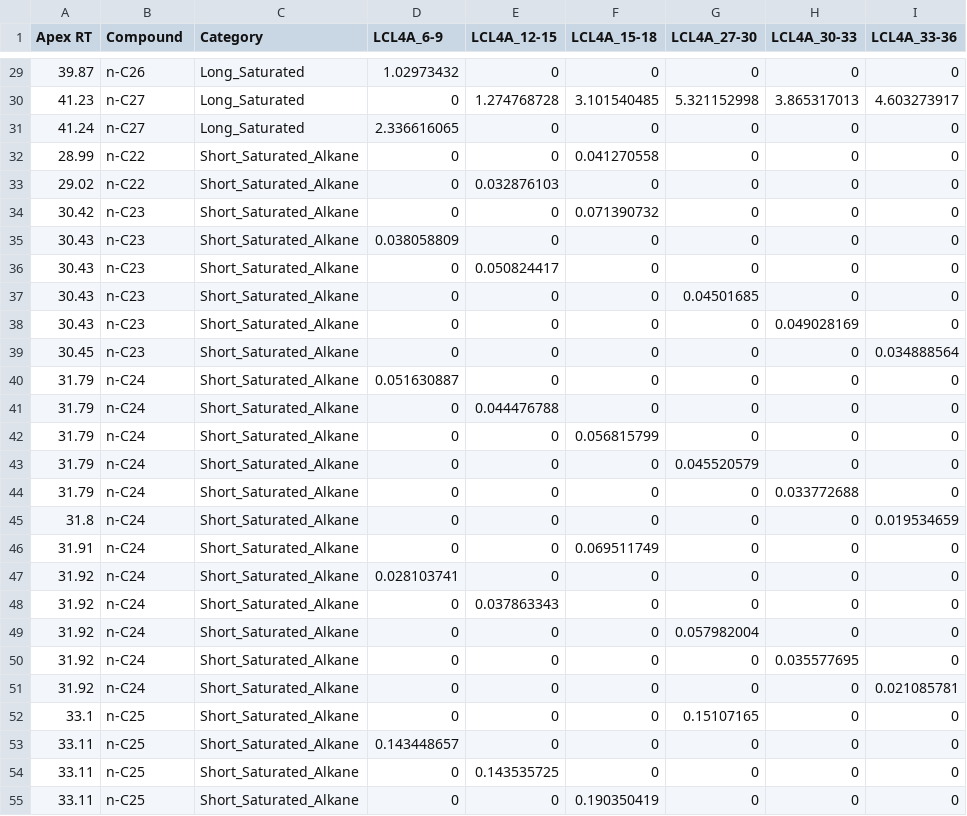
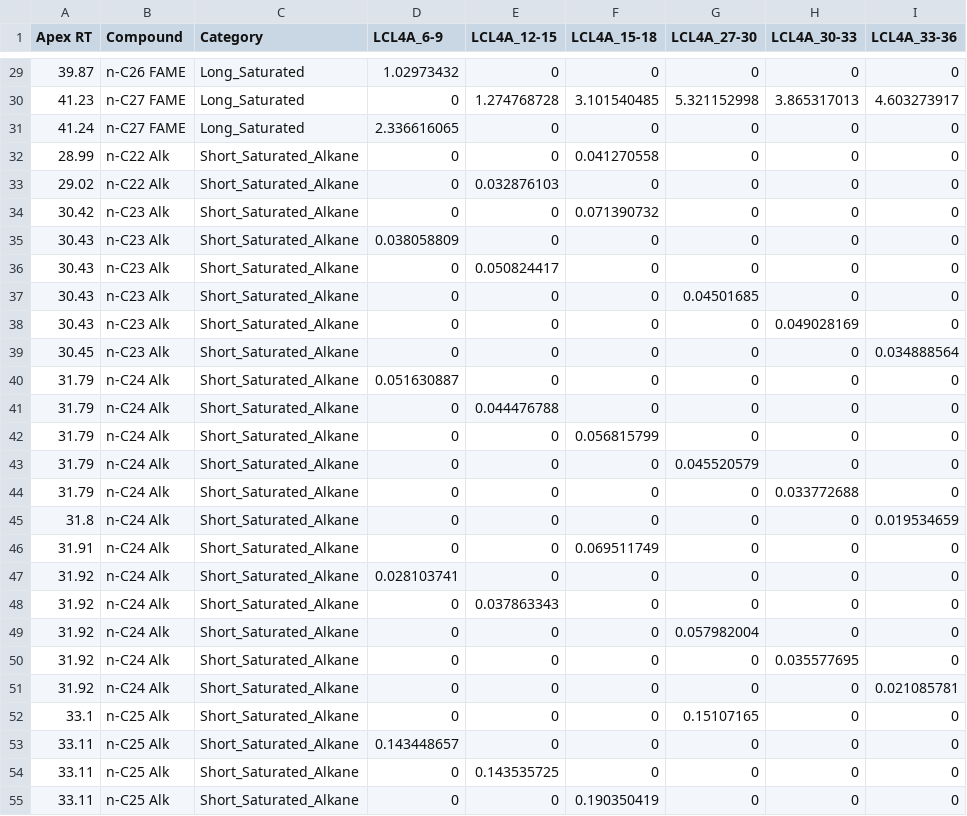
Before and after one commit to FloydNichols97/BC_Cores, a CSV file: LCL_Lipids.csv, drawn as a sheet; only a part is shown, gaps mark what is left out; the diff covers the shown part only.

```diff
--- a/LCL_Lipids.csv
+++ b/LCL_Lipids.csv
@@ -29,27 +29,27 @@ Apex RT,Compound,Category,LCL4A_6-9,LCL4A_12-15,LCL4A_15-18,LCL4A_27-30,LCL4A_30
-39.87,n-C26,Long_Saturated,1.02973432,0,0,0,0,0
-41.23,n-C27,Long_Saturated,0,1.274768728,3.101540485,5.321152998,3.865317013,4.603273917
-41.24,n-C27,Long_Saturated,2.336616065,0,0,0,0,0
-28.99,n-C22,Short_Saturated_Alkane,0,0,0.041270558,0,0,0
-29.02,n-C22,Short_Saturated_Alkane,0,0.032876103,0,0,0,0
-30.42,n-C23,Short_Saturated_Alkane,0,0,0.071390732,0,0,0
-30.43,n-C23,Short_Saturated_Alkane,0.038058809,0,0,0,0,0
-30.43,n-C23,Short_Saturated_Alkane,0,0.050824417,0,0,0,0
-30.43,n-C23,Short_Saturated_Alkane,0,0,0,0.04501685,0,0
-30.43,n-C23,Short_Saturated_Alkane,0,0,0,0,0.049028169,0
-30.45,n-C23,Short_Saturated_Alkane,0,0,0,0,0,0.034888564
-31.79,n-C24,Short_Saturated_Alkane,0.051630887,0,0,0,0,0
-31.79,n-C24,Short_Saturated_Alkane,0,0.044476788,0,0,0,0
-31.79,n-C24,Short_Saturated_Alkane,0,0,0.056815799,0,0,0
-31.79,n-C24,Short_Saturated_Alkane,0,0,0,0.045520579,0,0
-31.79,n-C24,Short_Saturated_Alkane,0,0,0,0,0.033772688,0
-31.8,n-C24,Short_Saturated_Alkane,0,0,0,0,0,0.019534659
-31.91,n-C24,Short_Saturated_Alkane,0,0,0.069511749,0,0,0
-31.92,n-C24,Short_Saturated_Alkane,0.028103741,0,0,0,0,0
-31.92,n-C24,Short_Saturated_Alkane,0,0.037863343,0,0,0,0
-31.92,n-C24,Short_Saturated_Alkane,0,0,0,0.057982004,0,0
-31.92,n-C24,Short_Saturated_Alkane,0,0,0,0,0.035577695,0
-31.92,n-C24,Short_Saturated_Alkane,0,0,0,0,0,0.021085781
-33.1,n-C25,Short_Saturated_Alkane,0,0,0,0.15107165,0,0
-33.11,n-C25,Short_Saturated_Alkane,0.143448657,0,0,0,0,0
-33.11,n-C25,Short_Saturated_Alkane,0,0.143535725,0,0,0,0
-33.11,n-C25,Short_Saturated_Alkane,0,0,0.190350419,0,0,0
+39.87,n-C26 FAME,Long_Saturated,1.02973432,0,0,0,0,0
+41.23,n-C27 FAME,Long_Saturated,0,1.274768728,3.101540485,5.321152998,3.865317013,4.603273917
+41.24,n-C27 FAME,Long_Saturated,2.336616065,0,0,0,0,0
+28.99,n-C22 Alk,Short_Saturated_Alkane,0,0,0.041270558,0,0,0
+29.02,n-C22 Alk,Short_Saturated_Alkane,0,0.032876103,0,0,0,0
+30.42,n-C23 Alk,Short_Saturated_Alkane,0,0,0.071390732,0,0,0
+30.43,n-C23 Alk,Short_Saturated_Alkane,0.038058809,0,0,0,0,0
+30.43,n-C23 Alk,Short_Saturated_Alkane,0,0.050824417,0,0,0,0
+30.43,n-C23 Alk,Short_Saturated_Alkane,0,0,0,0.04501685,0,0
+30.43,n-C23 Alk,Short_Saturated_Alkane,0,0,0,0,0.049028169,0
+30.45,n-C23 Alk,Short_Saturated_Alkane,0,0,0,0,0,0.034888564
+31.79,n-C24 Alk,Short_Saturated_Alkane,0.051630887,0,0,0,0,0
+31.79,n-C24 Alk,Short_Saturated_Alkane,0,0.044476788,0,0,0,0
+31.79,n-C24 Alk,Short_Saturated_Alkane,0,0,0.056815799,0,0,0
+31.79,n-C24 Alk,Short_Saturated_Alkane,0,0,0,0.045520579,0,0
+31.79,n-C24 Alk,Short_Saturated_Alkane,0,0,0,0,0.033772688,0
+31.8,n-C24 Alk,Short_Saturated_Alkane,0,0,0,0,0,0.019534659
+31.91,n-C24 Alk,Short_Saturated_Alkane,0,0,0.069511749,0,0,0
+31.92,n-C24 Alk,Short_Saturated_Alkane,0.028103741,0,0,0,0,0
+31.92,n-C24 Alk,Short_Saturated_Alkane,0,0.037863343,0,0,0,0
+31.92,n-C24 Alk,Short_Saturated_Alkane,0,0,0,0.057982004,0,0
+31.92,n-C24 Alk,Short_Saturated_Alkane,0,0,0,0,0.035577695,0
+31.92,n-C24 Alk,Short_Saturated_Alkane,0,0,0,0,0,0.021085781
+33.1,n-C25 Alk,Short_Saturated_Alkane,0,0,0,0.15107165,0,0
+33.11,n-C25 Alk,Short_Saturated_Alkane,0.143448657,0,0,0,0,0
+33.11,n-C25 Alk,Short_Saturated_Alkane,0,0.143535725,0,0,0,0
+33.11,n-C25 Alk,Short_Saturated_Alkane,0,0,0.190350419,0,0,0
```
Also changed, not shown: 52 edited cells elsewhere in this file.
